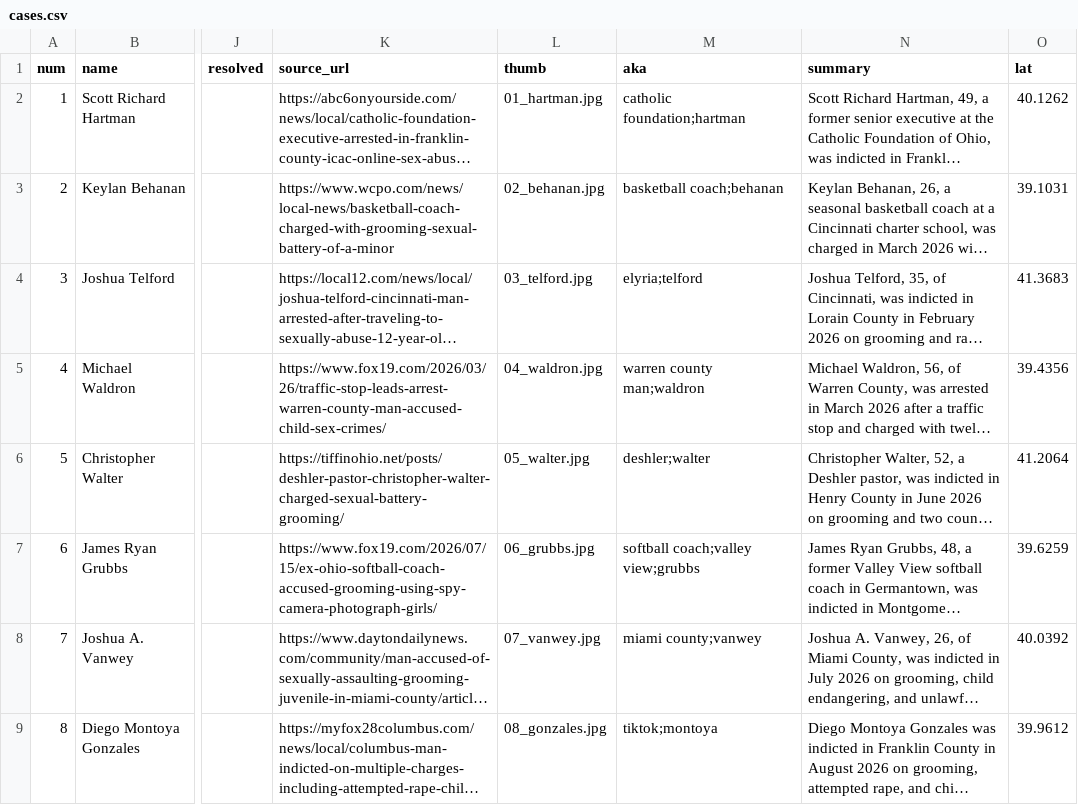
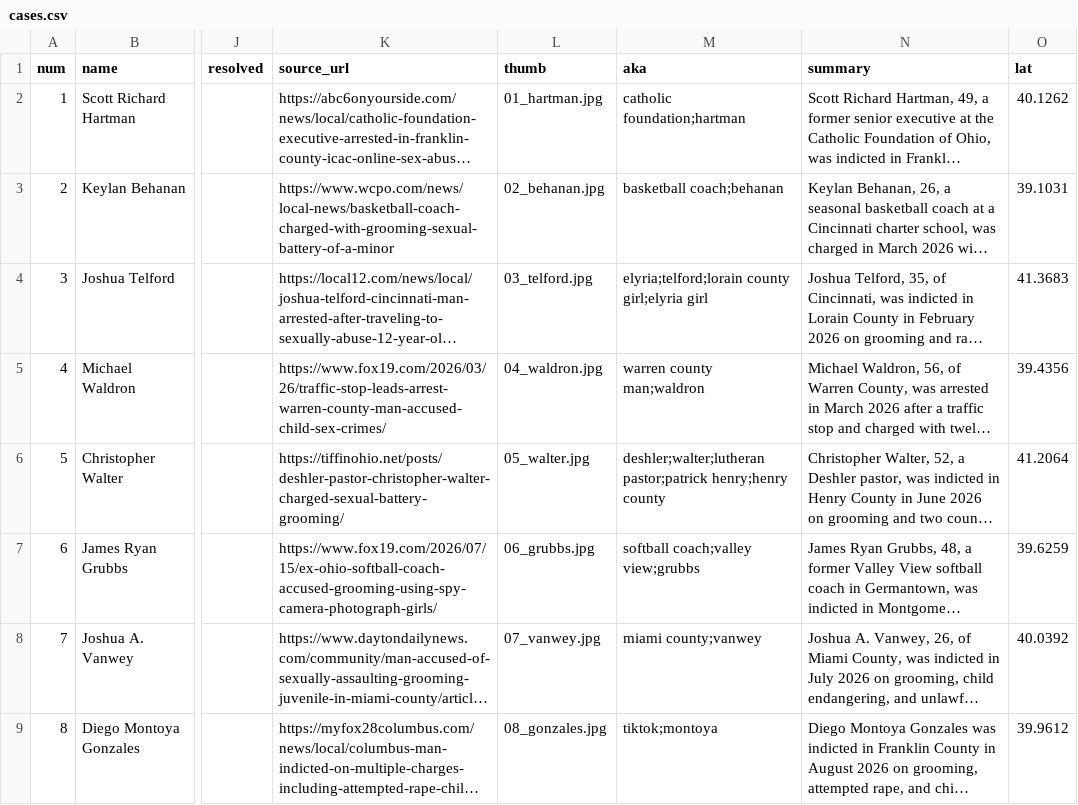
Before and after one commit to fugioconsulting/chrisgraham.com, a CSV file: data/grooming/cases.csv, drawn as a sheet; only a part is shown, gaps mark what is left out; long unchanged cells end in …; the diff names each change by its address in the sheet, - before the commit and + after, or states it on an @@ line.

```diff
--- a/data/grooming/cases.csv
+++ b/data/grooming/cases.csv
-M4 (aka): elyria;telford
+M4 (aka): elyria;telford;lorain county girl;elyria girl
-M6 (aka): deshler;walter
+M6 (aka): deshler;walter;lutheran pastor;patrick henry;henry county
```
Also changed, not shown: data/grooming/excluded.csv, 4 other files.
